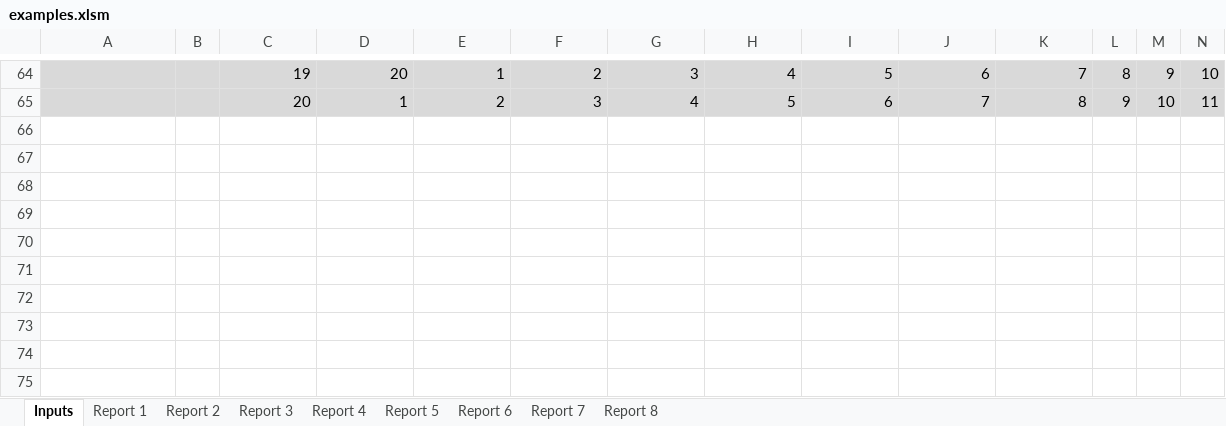
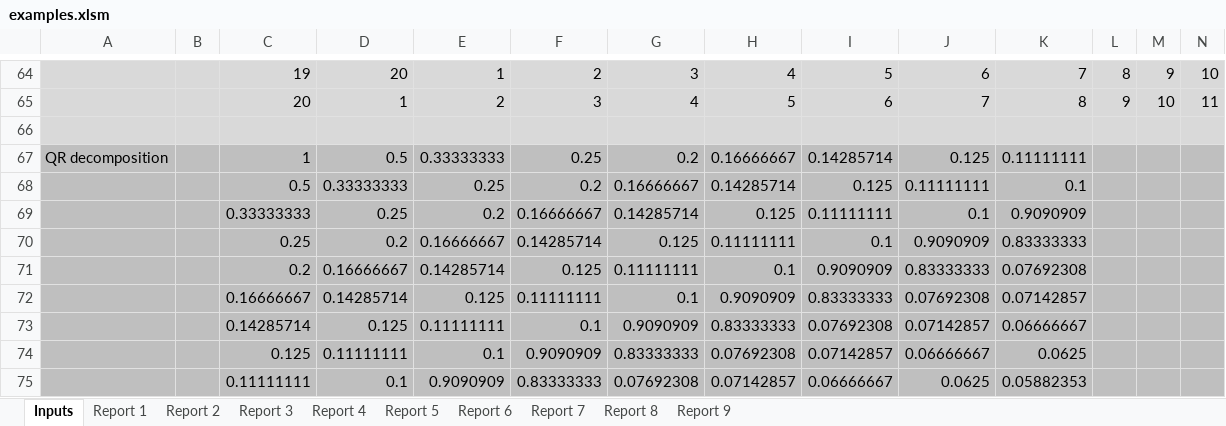
Before and after one commit to poteznyziomek/VBAMatrices, an Excel workbook: examples.xlsm, sheet Inputs, drawn as a sheet; only a part is shown, gaps mark what is left out; values as stored, in another font and other column widths than the file's, no borders; rows hold the shown columns only; the diff names each change by its address in the sheet, - before the commit and + after, or states it on an @@ line.

Commit message:
QR decomposition example and an amendment.
The amendment is in the "house" function in qr_algorithm. The beta is
changed from -2 to 2 in one branch of the conditional. Tested the new QR
decomposition algorithm on 3 matrices. The results were satisfactory,
though the roundoff errors were present and should be addressed in the
future.

```diff
--- a/examples.xlsm (sheet Inputs)
+++ b/examples.xlsm (sheet Inputs)
+sheet tab: Report 9
+row 66: (empty)
+row 67: QR decomposition |  | 1 | 0.5 | 0.33333333 | 0.25 | 0.2 | 0.16666667 | 0.14285714 | 0.125 | 0.11111111
+row 68:  |  | 0.5 | 0.33333333 | 0.25 | 0.2 | 0.16666667 | 0.14285714 | 0.125 | 0.11111111 | 0.1
+row 69:  |  | 0.33333333 | 0.25 | 0.2 | 0.16666667 | 0.14285714 | 0.125 | 0.11111111 | 0.1 | 0.9090909
+row 70:  |  | 0.25 | 0.2 | 0.16666667 | 0.14285714 | 0.125 | 0.11111111 | 0.1 | 0.9090909 | 0.83333333
+row 71:  |  | 0.2 | 0.16666667 | 0.14285714 | 0.125 | 0.11111111 | 0.1 | 0.9090909 | 0.83333333 | 0.07692308
+row 72:  |  | 0.16666667 | 0.14285714 | 0.125 | 0.11111111 | 0.1 | 0.9090909 | 0.83333333 | 0.07692308 | 0.07142857
+row 73:  |  | 0.14285714 | 0.125 | 0.11111111 | 0.1 | 0.9090909 | 0.83333333 | 0.07692308 | 0.07142857 | 0.06666667
+row 74:  |  | 0.125 | 0.11111111 | 0.1 | 0.9090909 | 0.83333333 | 0.07692308 | 0.07142857 | 0.06666667 | 0.0625
+row 75:  |  | 0.11111111 | 0.1 | 0.9090909 | 0.83333333 | 0.07692308 | 0.07142857 | 0.06666667 | 0.0625 | 0.05882353
```
Also changed, not shown: 9 other files.
